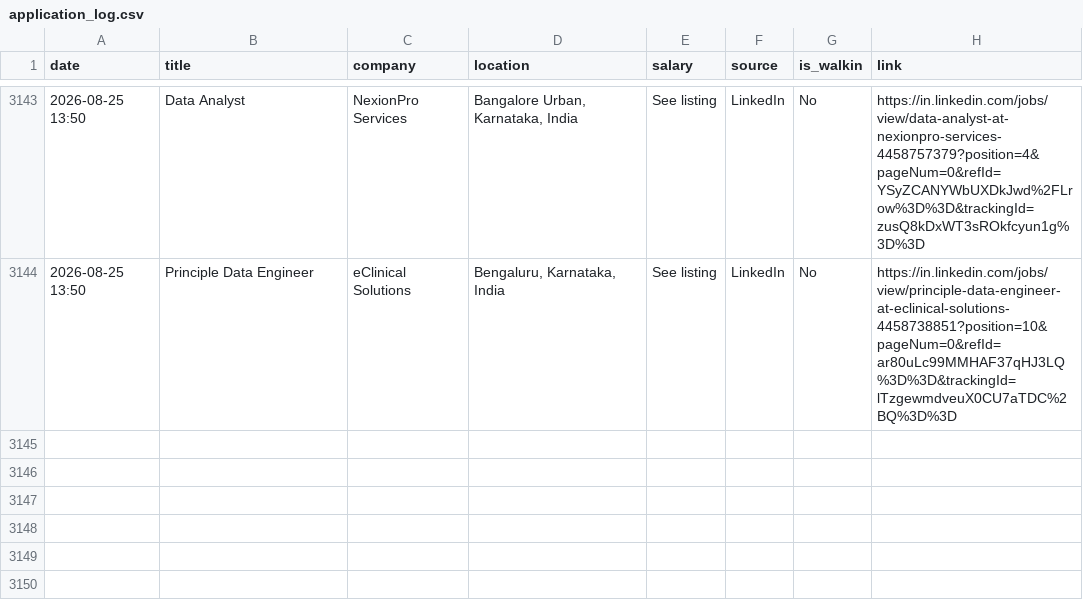
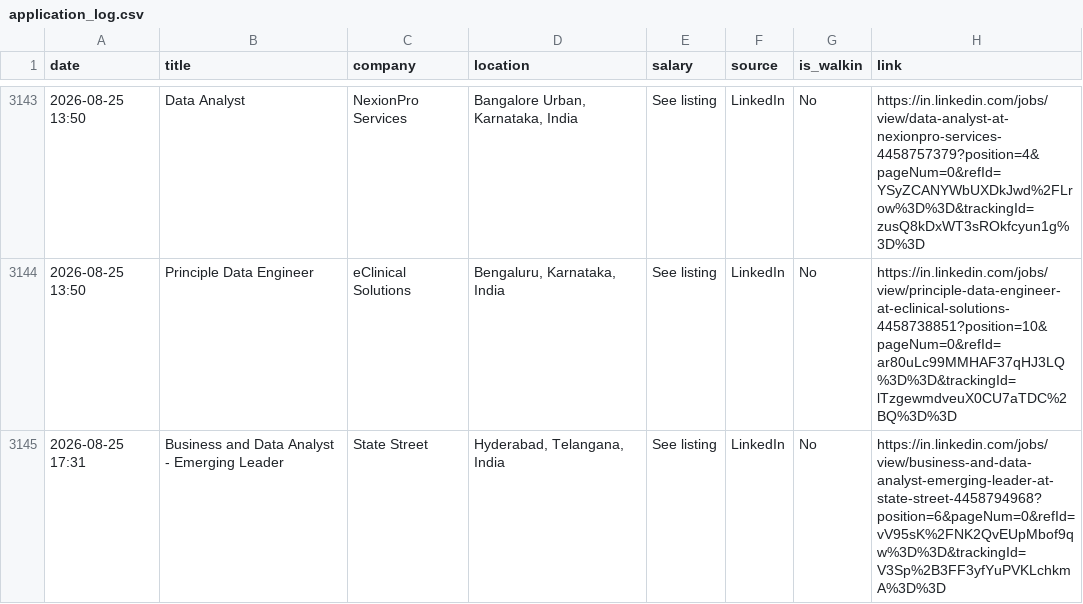
Before and after one commit to Seetha18/job-hunter, a CSV file: application_log.csv, drawn as a sheet; only a part is shown, gaps mark what is left out.

```diff
--- a/application_log.csv
+++ b/application_log.csv
@@ -3144 +3144,2 @@ date,title,company,location,salary,source,is_walkin,link
 2026-08-25 13:50,Principle Data Engineer,eClinical Solutions,"Bengaluru, Karnataka, India",See listing,LinkedIn,No,https://in.linkedin.com/jobs/view/principle-data-engineer-at-eclinical-solutions-4458738851?position=10&pageNum=0&refId=ar80uLc99MMHAF37qHJ3LQ%3D%3D&trackingId=lTzgewmdveuX0CU7aTDC%2BQ%3D%3D
+2026-08-25 17:31,Business and Data Analyst - Emerging Leader,State Street,"Hyderabad, Telangana, India",See listing,LinkedIn,No,https://in.linkedin.com/jobs/view/business-and-data-analyst-emerging-leader-at-state-street-4458794968?position=6&pageNum=0&refId=vV95sK%2FNK2QvEUpMbof9qw%3D%3D&trackingId=V3Sp%2B3FF3yfYuPVKLchkmA%3D%3D
```
Also changed, not shown: 1 other file.
